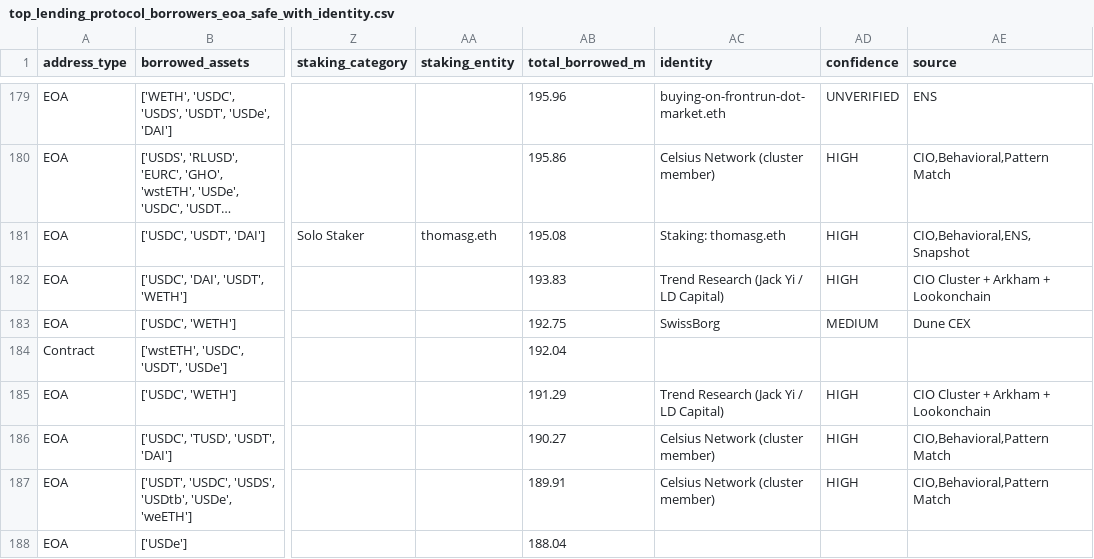
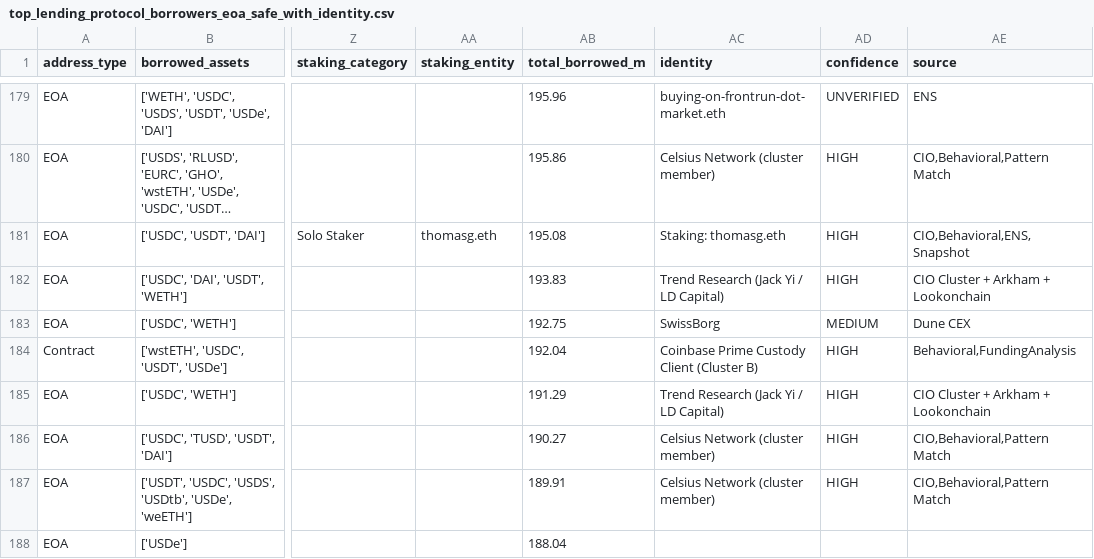
Before and after one commit to ripples3/ic-onchain-analytics, a CSV file: references/top_lending_protocol_borrowers_eoa_safe_with_identity.csv, drawn as a sheet; only a part is shown, gaps mark what is left out; long unchanged cells end in …; the diff covers the shown part only; the diff names each change by its address in the sheet, - before the commit and + after, or states it on an @@ line.

```diff
--- a/references/top_lending_protocol_borrowers_eoa_safe_with_identity.csv
+++ b/references/top_lending_protocol_borrowers_eoa_safe_with_identity.csv
-AC184 (identity): (empty)
+AC184 (identity): Coinbase Prime Custody Client (Cluster B)
-AD184 (confidence): (empty)
+AD184 (confidence): HIGH
-AE184 (source): (empty)
+AE184 (source): Behavioral,FundingAnalysis
```
Also changed, not shown: 105 edited cells elsewhere in this file, references/top_lending_protocol_borrowers_0213_with_identity.csv.
